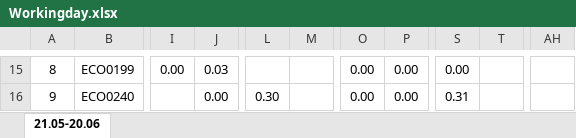
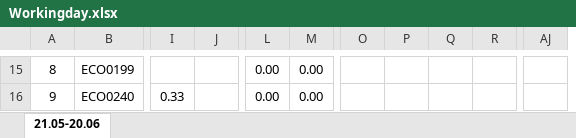
Before and after one commit to manhcuong2801/timesheet, an Excel workbook: Workingday.xlsx, sheet 21.05-20.06, drawn as a sheet; only a part is shown, gaps mark what is left out; values as stored, in another font and other column widths than the file's, no borders; removed rows and columns are numbered as before the commit, all else as after; the diff covers the shown part only; the diff names each change by its address in the sheet, - before the commit and + after, or states it on an @@ line.

```diff
--- a/Workingday.xlsx (sheet 21.05-20.06)
+++ b/Workingday.xlsx (sheet 21.05-20.06)
+column Q, empty
+column R, empty
-column S, rows 15-16: 0.00 | 0.31
-column T, empty
-column AH, empty
+column AJ, empty
@@ column A renumbered between rows 2 and 84 @@
-I15: 0.00
+I15: (empty)
-J15: 0.03
+J15: (empty)
-L15: (empty)
+L15: 0.00
-M15:M16: (empty)
+M15:M16: 0.00
-O15:O16: 0.00
+O15:O16: (empty)
-P15:P16: 0.00
+P15:P16: (empty)
-I16: (empty)
+I16: 0.33
-J16: 0.00
+J16: (empty)
-L16: 0.30
+L16: 0.00
```
Also changed, not shown: 11 added rows, 10 removed rows and 1469 edited cells elsewhere in this sheet, ot-day.xlsx, 6 other files.
